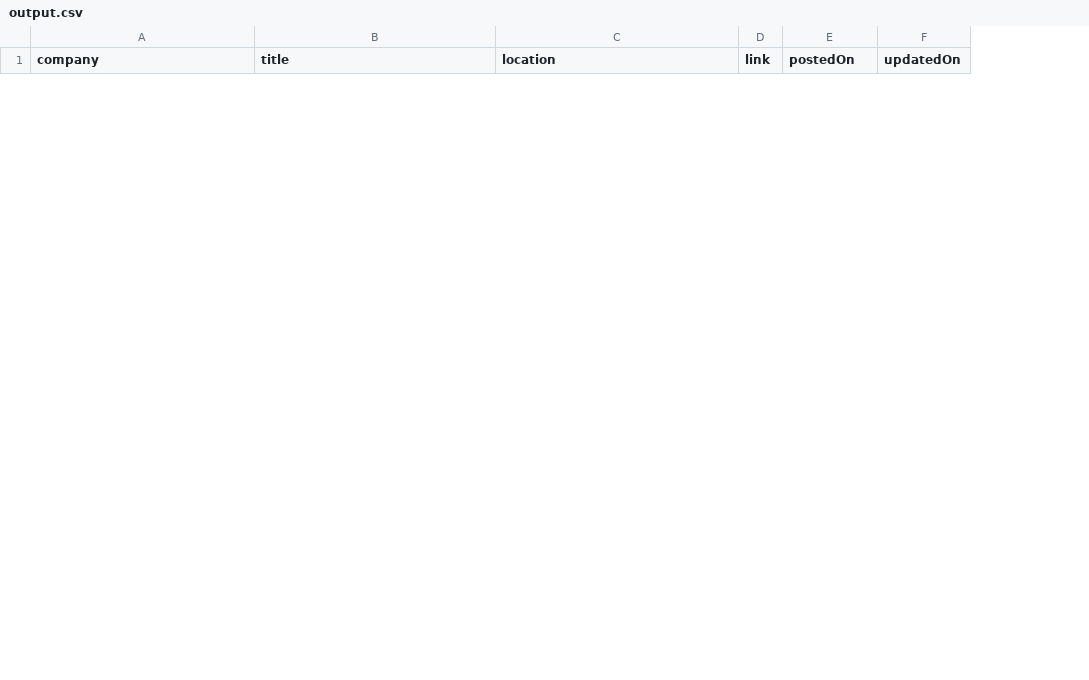
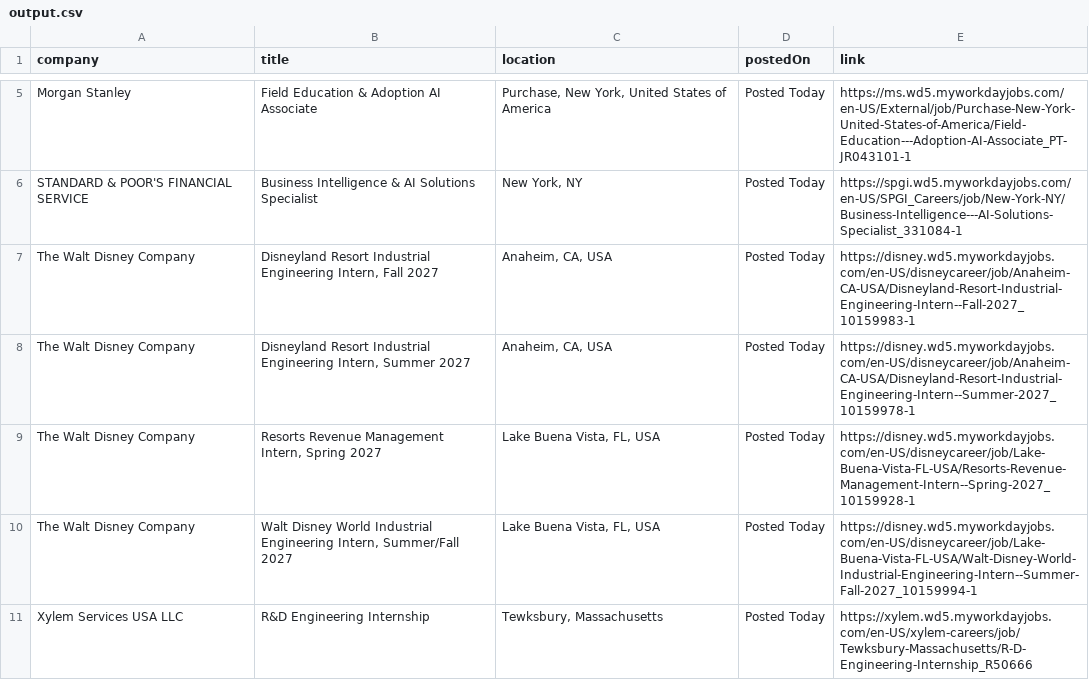
Before and after one commit to rushiranpise/JobScrapper, a CSV file: output.csv, drawn as a sheet; only a part is shown, gaps mark what is left out; removed rows and columns are numbered as before the commit, all else as after; the diff covers the shown part only; the diff names each change by its address in the sheet, - before the commit and + after, or states it on an @@ line.

```diff
--- a/output.csv
+++ b/output.csv
-column D (link), empty
-column F (updatedOn), empty
+column E (link), empty
+row 5: Morgan Stanley | Field Education & Adoption AI Associate | Purchase, New York, United States of America | Posted Today | https://ms.wd5.myworkdayjobs.com/en-US/External/job/Purchase-New-York-United-States-of-America/Field-Education---Adoption-AI-Associate_PT-JR043101-1
+row 6: STANDARD & POOR'S FINANCIAL SERVICE | Business Intelligence & AI Solutions Specialist | New York, NY | Posted Today | https://spgi.wd5.myworkdayjobs.com/en-US/SPGI_Careers/job/New-York-NY/Business-Intelligence---AI-Solutions-Specialist_331084-1
+row 7: The Walt Disney Company | Disneyland Resort Industrial Engineering Intern, Fall 2027 | Anaheim, CA, USA | Posted Today | https://disney.wd5.myworkdayjobs.com/en-US/disneycareer/job/Anaheim-CA-USA/Disneyland-Resort-Industrial-Engineering-Intern--Fall-2027_10159983-1
+row 8: The Walt Disney Company | Disneyland Resort Industrial Engineering Intern, Summer 2027 | Anaheim, CA, USA | Posted Today | https://disney.wd5.myworkdayjobs.com/en-US/disneycareer/job/Anaheim-CA-USA/Disneyland-Resort-Industrial-Engineering-Intern--Summer-2027_10159978-1
+row 9: The Walt Disney Company | Resorts Revenue Management Intern, Spring 2027 | Lake Buena Vista, FL, USA | Posted Today | https://disney.wd5.myworkdayjobs.com/en-US/disneycareer/job/Lake-Buena-Vista-FL-USA/Resorts-Revenue-Management-Intern--Spring-2027_10159928-1
+row 10: The Walt Disney Company | Walt Disney World Industrial Engineering Intern, Summer/Fall 2027 | Lake Buena Vista, FL, USA | Posted Today | https://disney.wd5.myworkdayjobs.com/en-US/disneycareer/job/Lake-Buena-Vista-FL-USA/Walt-Disney-World-Industrial-Engineering-Intern--Summer-Fall-2027_10159994-1
+row 11: Xylem Services USA LLC | R&D Engineering Internship | Tewksbury, Massachusetts | Posted Today | https://xylem.wd5.myworkdayjobs.com/en-US/xylem-careers/job/Tewksbury-Massachusetts/R-D-Engineering-Internship_R50666
```
Also changed, not shown: 3 added rows and 4 removed rows elsewhere in this file, 5 other files.
